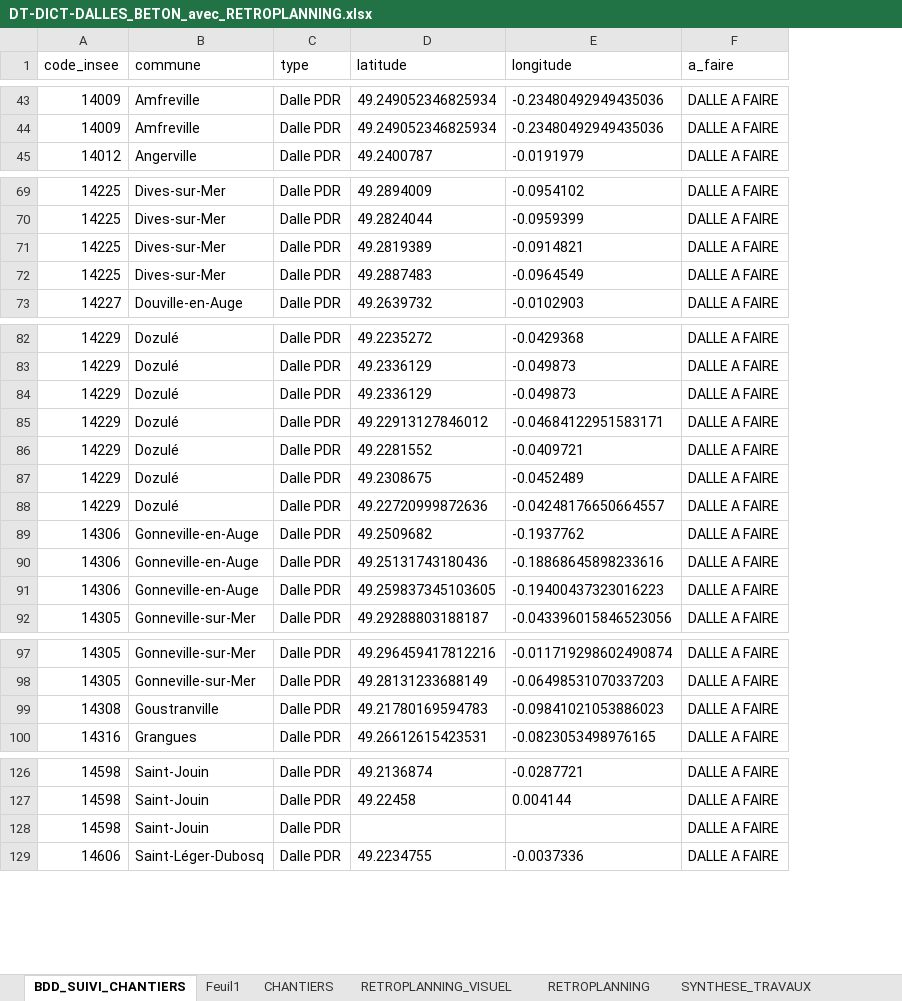
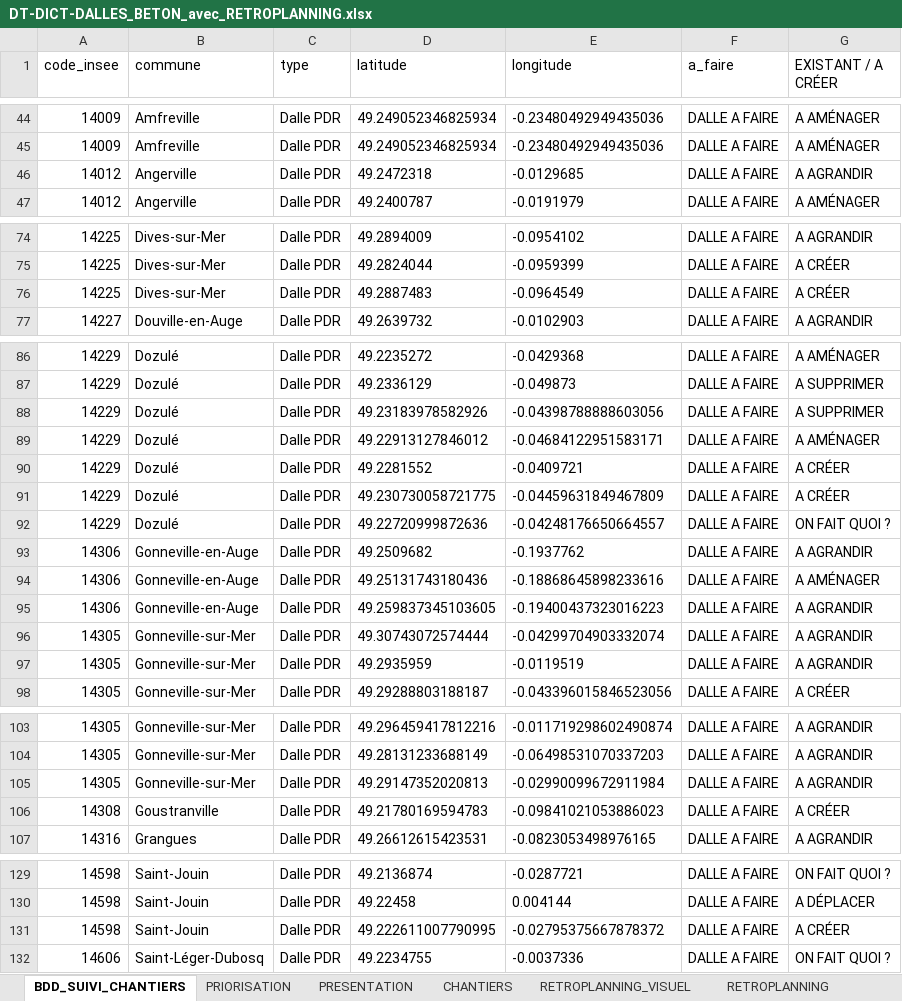
Before and after one commit to ncpa-dechets/suivi-chantiers, an Excel workbook: DT-DICT-DALLES_BETON_avec_RETROPLANNING.xlsx, sheet BDD_SUIVI_CHANTIERS, drawn as a sheet; only a part is shown, gaps mark what is left out; values as stored, in another font and other column widths than the file's, no borders; table styles not drawn; removed rows and columns are numbered as before the commit, all else as after; the diff covers the shown part only; the diff names each change by its address in the sheet, - before the commit and + after, or states it on an @@ line.

Commit message:
Update DT-DICT-DALLES_BETON_avec_RETROPLANNING.xlsx

```diff
--- a/DT-DICT-DALLES_BETON_avec_RETROPLANNING.xlsx (sheet BDD_SUIVI_CHANTIERS)
+++ b/DT-DICT-DALLES_BETON_avec_RETROPLANNING.xlsx (sheet BDD_SUIVI_CHANTIERS)
+sheet tab: PRIORISATION
+sheet tab: PRESENTATION
+column G (EXISTANT / A CRÉER), rows 44-45: A AMÉNAGER | A AMÉNAGER; row 47: A AMÉNAGER; rows 74-77: A AGRANDIR | A CRÉER | A CRÉER | A AGRANDIR; rows 86-95: A AMÉNAGER | A SUPPRIMER | A SUPPRIMER | A AMÉNAGER | A CRÉER | A CRÉER | ON FAIT QUOI ? | A AGRANDIR | A AMÉNAGER | A AGRANDIR; row 98: A CRÉER; rows 103-104: A AGRANDIR | A AGRANDIR; rows 106-107: A CRÉER | A AGRANDIR; rows 129-132: ON FAIT QUOI ? | A DÉPLACER | A CRÉER | ON FAIT QUOI ?
+row 46: 14012 | Angerville | Dalle PDR | 49.2472318 | -0.0129685 | DALLE A FAIRE | A AGRANDIR
-row 71: 14225 | Dives-sur-Mer | Dalle PDR | 49.2819389 | -0.0914821 | DALLE A FAIRE
-D88 (latitude): 49.2336129
+D88 (latitude): 49.23183978582926
-E88 (longitude): -0.049873
+E88 (longitude): -0.04398788888603056
-D91 (latitude): 49.2308675
+D91 (latitude): 49.230730058721775
-E91 (longitude): -0.0452489
+E91 (longitude): -0.04459631849467809
+row 96: 14305 | Gonneville-sur-Mer | Dalle PDR | 49.30743072574444 | -0.04299704903332074 | DALLE A FAIRE | A AGRANDIR
+row 97: 14305 | Gonneville-sur-Mer | Dalle PDR | 49.2935959 | -0.0119519 | DALLE A FAIRE | A AGRANDIR
+row 105: 14305 | Gonneville-sur-Mer | Dalle PDR | 49.29147352020813 | -0.02990099672911984 | DALLE A FAIRE | A AGRANDIR
-D131 (latitude): (empty)
+D131 (latitude): 49.222611007790995
-E131 (longitude): (empty)
+E131 (longitude): -0.02795375667878372
```
Also changed, not shown: 6 added rows, 6 removed rows and 2 edited cells elsewhere in this sheet, sheet RETROPLANNING, sheet RETROPLANNING_VISUEL, other sheet tabs, charts or pictures.
